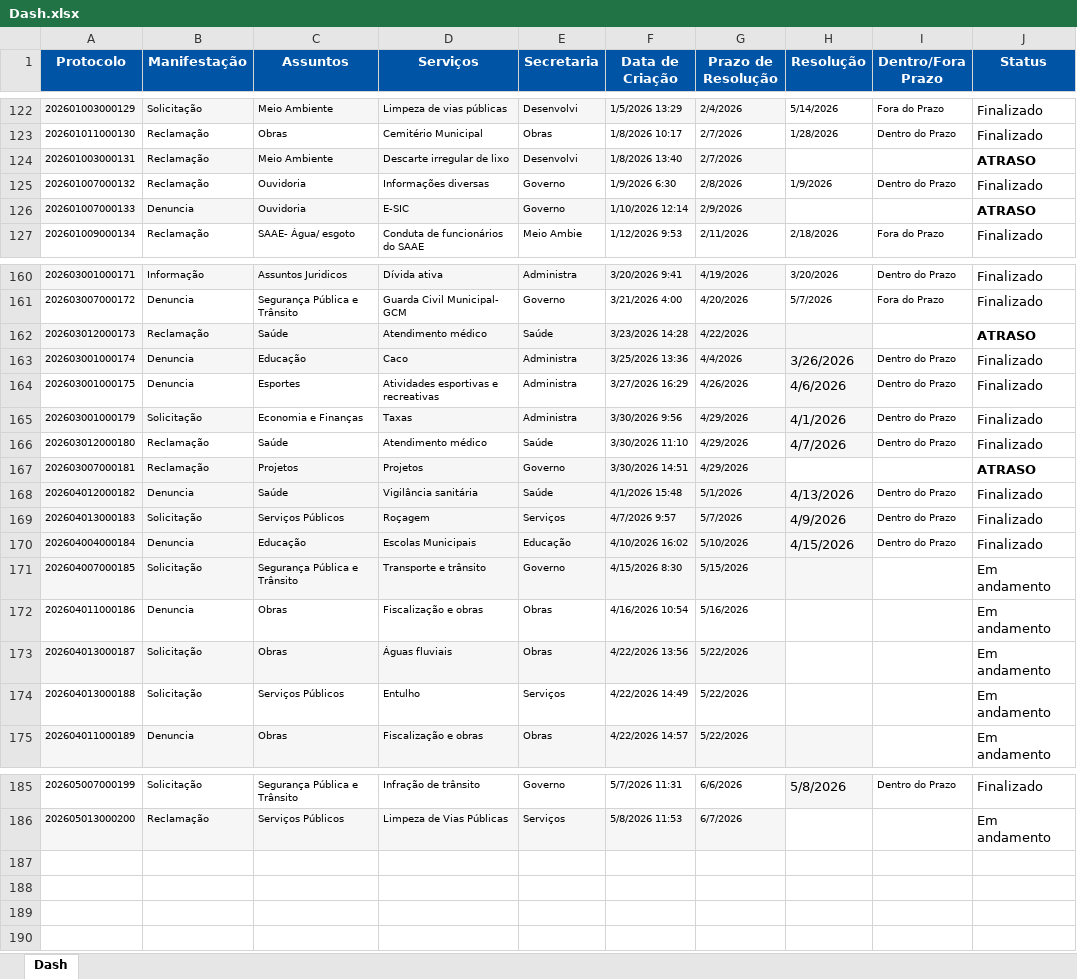
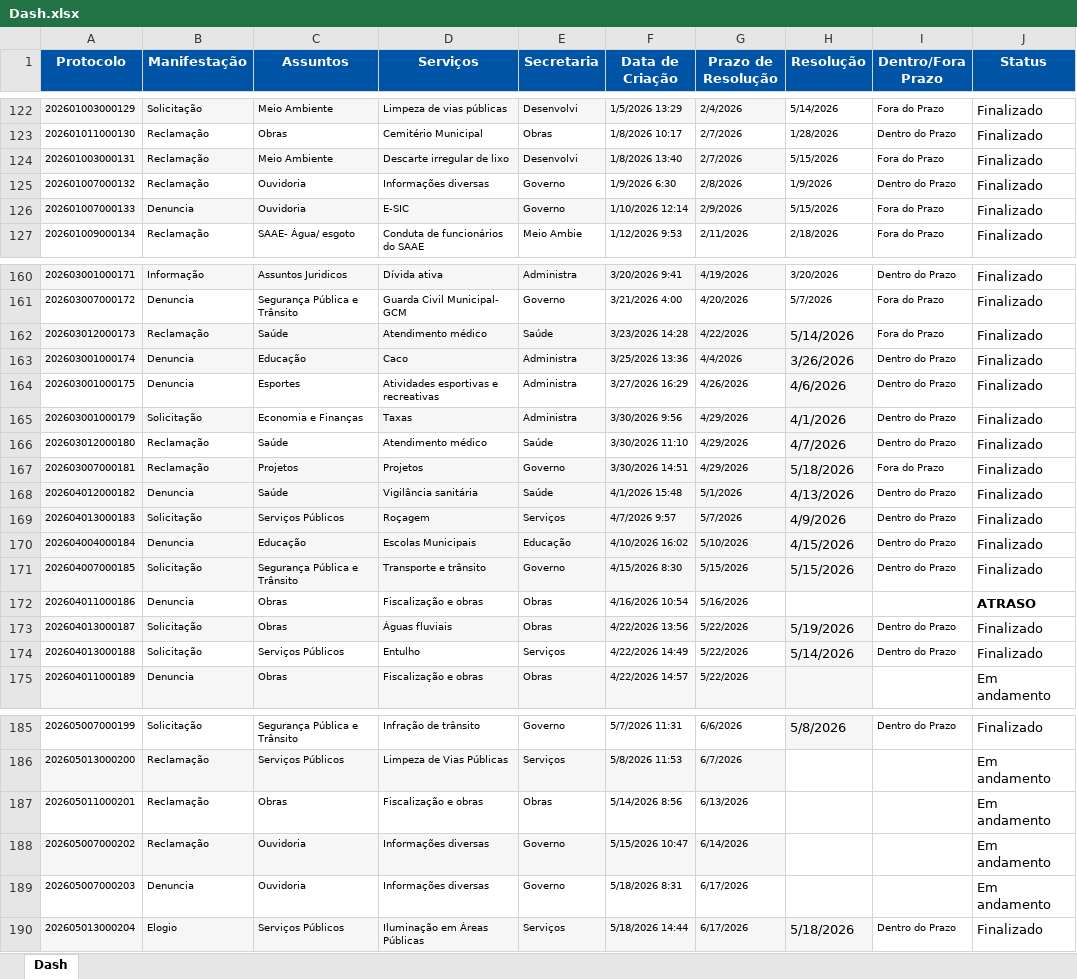
Before and after one commit to ouvidoriacord/ouvidoria-dashboard, an Excel workbook: Dash.xlsx, sheet Dash, drawn as a sheet; only a part is shown, gaps mark what is left out; values as stored, in another font and other column widths than the file's, no borders; the diff covers the shown part only; the diff names each change by its address in the sheet, - before the commit and + after, or states it on an @@ line.

```diff
--- a/Dash.xlsx (sheet Dash)
+++ b/Dash.xlsx (sheet Dash)
-H124 (Resolução): (empty)
+H124 (Resolução): 5/15/2026
-I124 (Dentro/Fora Prazo): (empty)
+I124 (Dentro/Fora Prazo): Fora do Prazo
-J124 (Status): ATRASO
+J124 (Status): Finalizado
-J124 bold: on
+J124 bold: off
-H126 (Resolução): (empty)
+H126 (Resolução): 5/15/2026
-I126 (Dentro/Fora Prazo): (empty)
+I126 (Dentro/Fora Prazo): Fora do Prazo
-J126 (Status): ATRASO
+J126 (Status): Finalizado
-J126 bold: on
+J126 bold: off
-H162 (Resolução): (empty)
+H162 (Resolução): 5/14/2026
-I162 (Dentro/Fora Prazo): (empty)
+I162 (Dentro/Fora Prazo): Fora do Prazo
-J162 (Status): ATRASO
+J162 (Status): Finalizado
-J162 bold: on
+J162 bold: off
-H167 (Resolução): (empty)
+H167 (Resolução): 5/18/2026
-H167 fill: none
+H167 fill: #F6F6F6
-I167 (Dentro/Fora Prazo): (empty)
+I167 (Dentro/Fora Prazo): Fora do Prazo
-J167 (Status): ATRASO
+J167 (Status): Finalizado
-J167 bold: on
+J167 bold: off
-H171 (Resolução): (empty)
+H171 (Resolução): 5/15/2026
-I171 (Dentro/Fora Prazo): (empty)
+I171 (Dentro/Fora Prazo): Dentro do Prazo
-J171 (Status): Em andamento
+J171 (Status): Finalizado
-J172 (Status): Em andamento
+J172 (Status): ATRASO
-J172 bold: off
+J172 bold: on
-H173 (Resolução): (empty)
+H173 (Resolução): 5/19/2026
-H173:H174 fill: none
+H173:H174 fill: #F6F6F6
-I173:I174 (Dentro/Fora Prazo): (empty)
+I173:I174 (Dentro/Fora Prazo): Dentro do Prazo
-J173:J174 (Status): Em andamento
+J173:J174 (Status): Finalizado
-H174 (Resolução): (empty)
+H174 (Resolução): 5/14/2026
+row 187: 202605011000201 | Reclamação | Obras | Fiscalização e obras | Obras | 5/14/2026 8:56 | 6/13/2026 |  |  | Em andamento
+row 188: 202605007000202 | Reclamação | Ouvidoria | Informações diversas | Governo | 5/15/2026 10:47 | 6/14/2026 |  |  | Em andamento
+row 189: 202605007000203 | Denuncia | Ouvidoria | Informações diversas | Governo | 5/18/2026 8:31 | 6/17/2026 |  |  | Em andamento
+row 190: 202605013000204 | Elogio | Serviços Públicos | Iluminação em Áreas Públicas | Serviços | 5/18/2026 14:44 | 6/17/2026 | 5/18/2026 | Dentro do Prazo | Finalizado
```
Also changed, not shown: 9 edited cells and cell formats elsewhere in this sheet, 3 other files.
